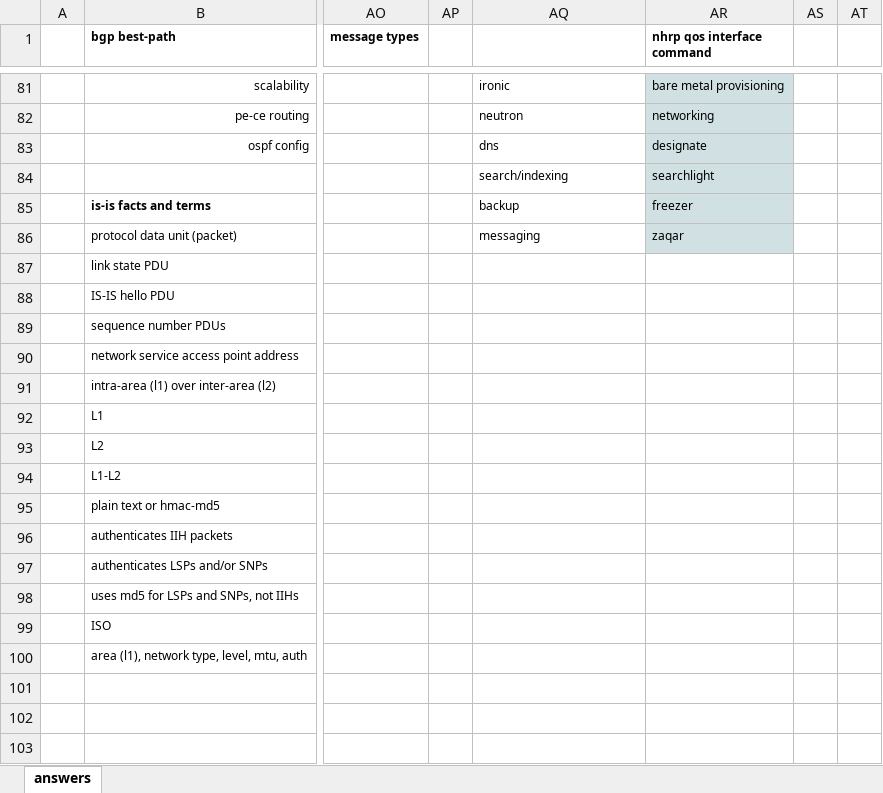
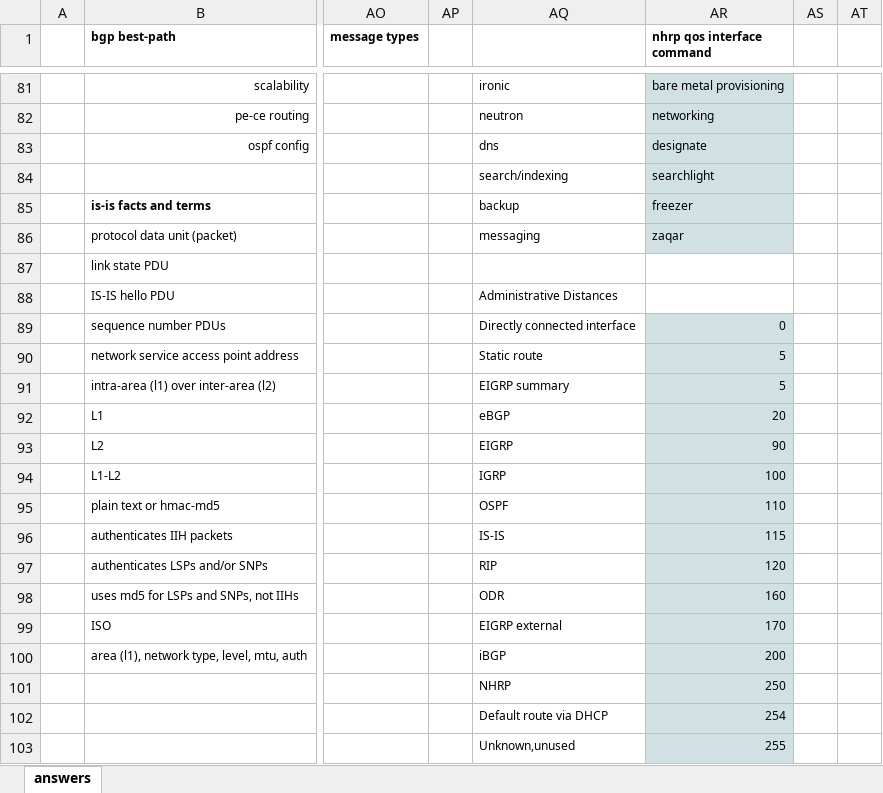
Before and after one commit to thelantamer/notes, an Excel workbook: written-exam-memory-drills.xlsx, sheet answers, drawn as a sheet; only a part is shown, gaps mark what is left out; values as stored, in another font and other column widths than the file's, no borders; rows hold the shown columns only; the diff names each change by its address in the sheet, - before the commit and + after, or states it on an @@ line.

Commit message:
notes updates

```diff
--- a/written-exam-memory-drills.xlsx (sheet answers)
+++ b/written-exam-memory-drills.xlsx (sheet answers)
-AQ88: (empty)
+AQ88: Administrative Distances
-AQ89: (empty)
+AQ89: Directly connected interface
-AR89 (nhrp qos interface command): (empty)
+AR89 (nhrp qos interface command): 0
-AR89:AR100 fill: none
+AR89:AR100 fill: #D0E0E3
-AQ90: (empty)
+AQ90: Static route
-AR90:AR91 (nhrp qos interface command): (empty)
+AR90:AR91 (nhrp qos interface command): 5
-AQ91: (empty)
+AQ91: EIGRP summary
-AQ92: (empty)
+AQ92: eBGP
-AR92 (nhrp qos interface command): (empty)
+AR92 (nhrp qos interface command): 20
-AQ93: (empty)
+AQ93: EIGRP
-AR93 (nhrp qos interface command): (empty)
+AR93 (nhrp qos interface command): 90
-AQ94: (empty)
+AQ94: IGRP
-AR94 (nhrp qos interface command): (empty)
+AR94 (nhrp qos interface command): 100
-AQ95: (empty)
+AQ95: OSPF
-AR95 (nhrp qos interface command): (empty)
+AR95 (nhrp qos interface command): 110
-AQ96: (empty)
+AQ96: IS-IS
-AR96 (nhrp qos interface command): (empty)
+AR96 (nhrp qos interface command): 115
-AQ97: (empty)
+AQ97: RIP
-AR97 (nhrp qos interface command): (empty)
+AR97 (nhrp qos interface command): 120
-AQ98: (empty)
+AQ98: ODR
-AR98 (nhrp qos interface command): (empty)
+AR98 (nhrp qos interface command): 160
-AQ99: (empty)
+AQ99: EIGRP external
-AR99 (nhrp qos interface command): (empty)
+AR99 (nhrp qos interface command): 170
-AQ100: (empty)
+AQ100: iBGP
-AR100 (nhrp qos interface command): (empty)
+AR100 (nhrp qos interface command): 200
+row 101:  |  |  |  | NHRP | 250
+row 102:  |  |  |  | Default route via DHCP | 254
+row 103:  |  |  |  | Unknown,unused | 255
```
Also changed, not shown: redistribution-chart.xlsx.
